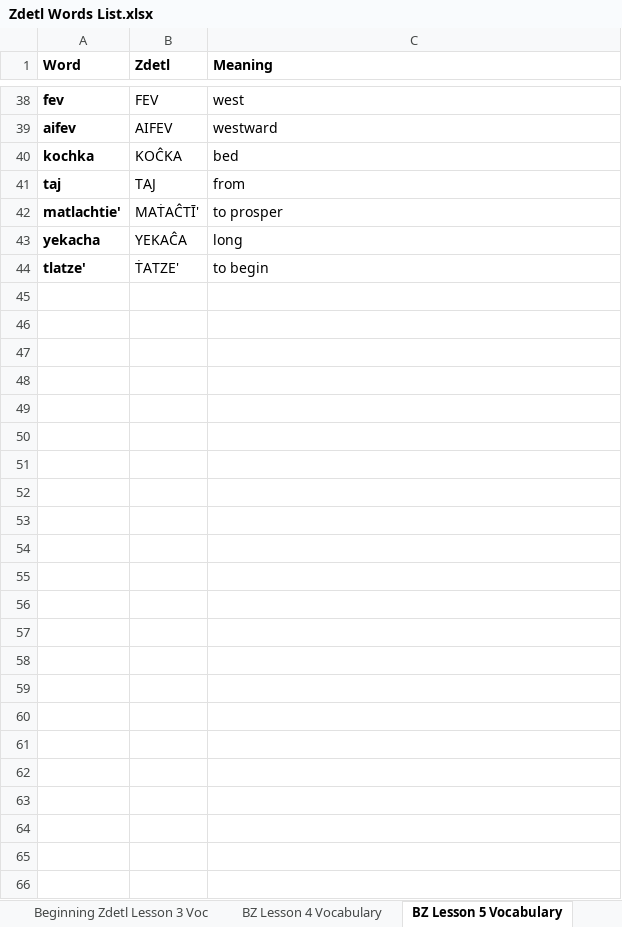
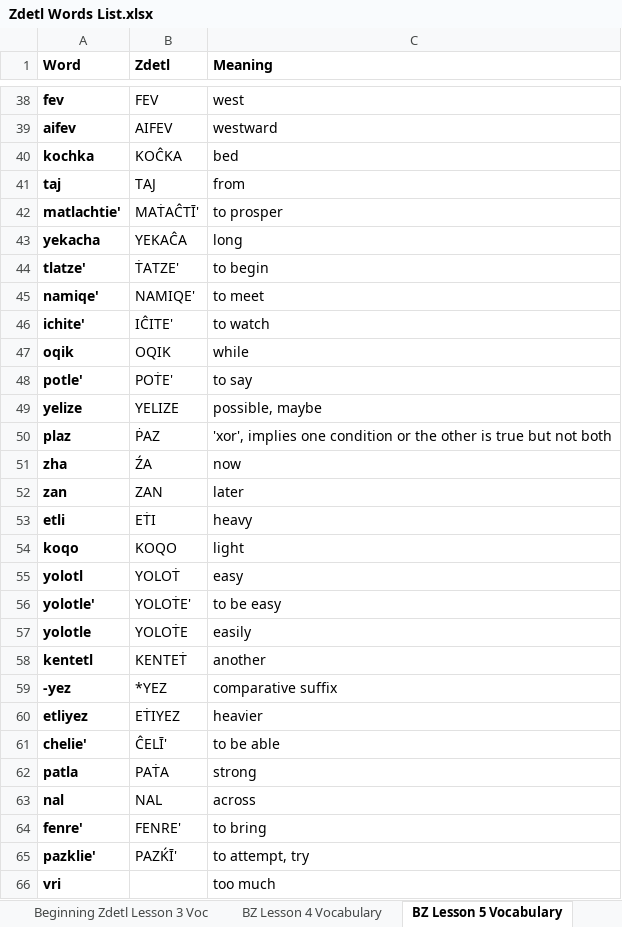
Before and after one commit to jkaz1968/Zdetl, an Excel workbook: Zdetl Words List.xlsx, sheet BZ Lesson 5 Vocabulary, drawn as a sheet; only a part is shown, gaps mark what is left out; values as stored, in another font and other column widths than the file's, no borders; conditional formats not drawn; the diff names each change by its address in the sheet, - before the commit and + after, or states it on an @@ line.

Commit message:
Lesson 5 updates

```diff
--- a/Zdetl Words List.xlsx (sheet BZ Lesson 5 Vocabulary)
+++ b/Zdetl Words List.xlsx (sheet BZ Lesson 5 Vocabulary)
+row 45: namiqe' | NAMIQE' | to meet
+row 46: ichite' | IĈITE' | to watch
+row 47: oqik | OQIK | while
+row 48: potle' | POṪE' | to say
+row 49: yelize | YELIZE | possible, maybe
+row 50: plaz | ṖAZ | 'xor', implies one condition or the other is true but not both
+row 51: zha | ŹA | now
+row 52: zan | ZAN | later
+row 53: etli | EṪI | heavy
+row 54: koqo | KOQO | light
+row 55: yolotl | YOLOṪ | easy
+row 56: yolotle' | YOLOṪE' | to be easy
+row 57: yolotle | YOLOṪE | easily
+row 58: kentetl | KENTEṪ | another
+row 59: -yez | *YEZ | comparative suffix
+row 60: etliyez | EṪIYEZ | heavier
+row 61: chelie' | ĈELĪ' | to be able
+row 62: patla | PAṪA | strong
+row 63: nal | NAL | across
+row 64: fenre' | FENRE' | to bring
+row 65: pazklie' | PAZḰĪ' | to attempt, try
+row 66: vri |  | too much
```
Also changed, not shown: 1 other file.
